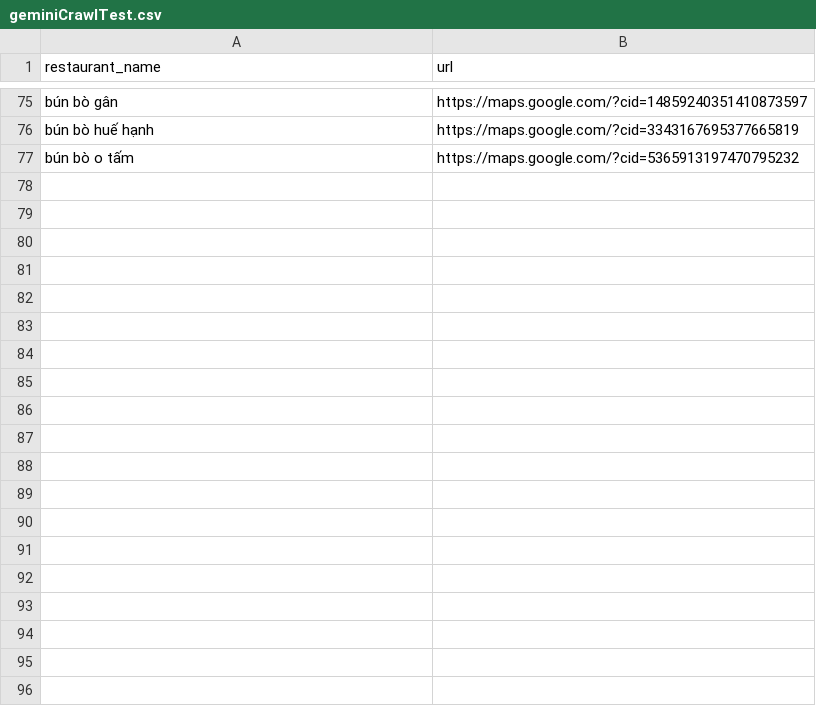
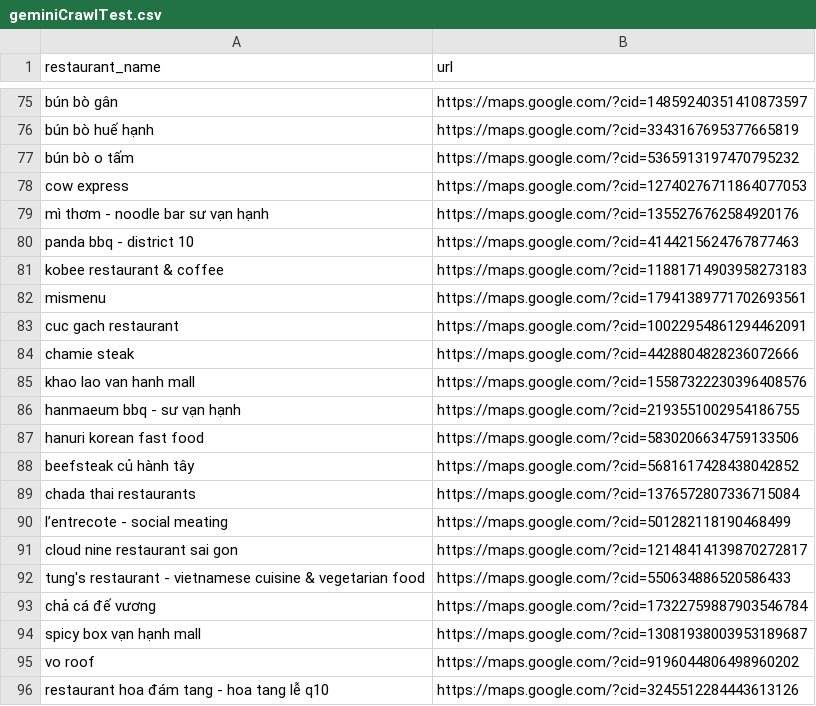
Before and after one commit to namkiet/CS252-Web-Project-Group-XXX, a CSV file: backend/data/geminiCrawlTest.csv, drawn as a sheet; only a part is shown, gaps mark what is left out; the diff covers the shown part only.

```diff
--- a/backend/data/geminiCrawlTest.csv
+++ b/backend/data/geminiCrawlTest.csv
@@ -77 +77,20 @@ bún bò huế hạnh,https://maps.google.com/?cid=3343167695377665819
 bún bò o tấm,https://maps.google.com/?cid=5365913197470795232
+cow express,https://maps.google.com/?cid=12740276711864077053
+mì thơm - noodle bar sư vạn hạnh,https://maps.google.com/?cid=1355276762584920176
+panda bbq - district 10,https://maps.google.com/?cid=4144215624767877463
+kobee restaurant & coffee,https://maps.google.com/?cid=11881714903958273183
+mismenu,https://maps.google.com/?cid=17941389771702693561
+cuc gach restaurant,https://maps.google.com/?cid=10022954861294462091
+chamie steak,https://maps.google.com/?cid=4428804828236072666
+khao lao van hanh mall,https://maps.google.com/?cid=15587322230396408576
+hanmaeum bbq - sư vạn hạnh,https://maps.google.com/?cid=2193551002954186755
+hanuri korean fast food,https://maps.google.com/?cid=5830206634759133506
+beefsteak củ hành tây,https://maps.google.com/?cid=5681617428438042852
+chada thai restaurants,https://maps.google.com/?cid=1376572807336715084
+l’entrecote - social meating,https://maps.google.com/?cid=501282118190468499
+cloud nine restaurant sai gon,https://maps.google.com/?cid=12148414139870272817
+tung's restaurant - vietnamese cuisine & vegetarian food,https://maps.google.com/?cid=550634886520586433
+chả cá đế vương,https://maps.google.com/?cid=17322759887903546784
+spicy box vạn hạnh mall,https://maps.google.com/?cid=13081938003953189687
+vo roof,https://maps.google.com/?cid=9196044806498960202
+restaurant hoa đám tang - hoa tang lễ q10,https://maps.google.com/?cid=3245512284443613126
```
Also changed, not shown: 9 added rows elsewhere in this file, 2 other files.
